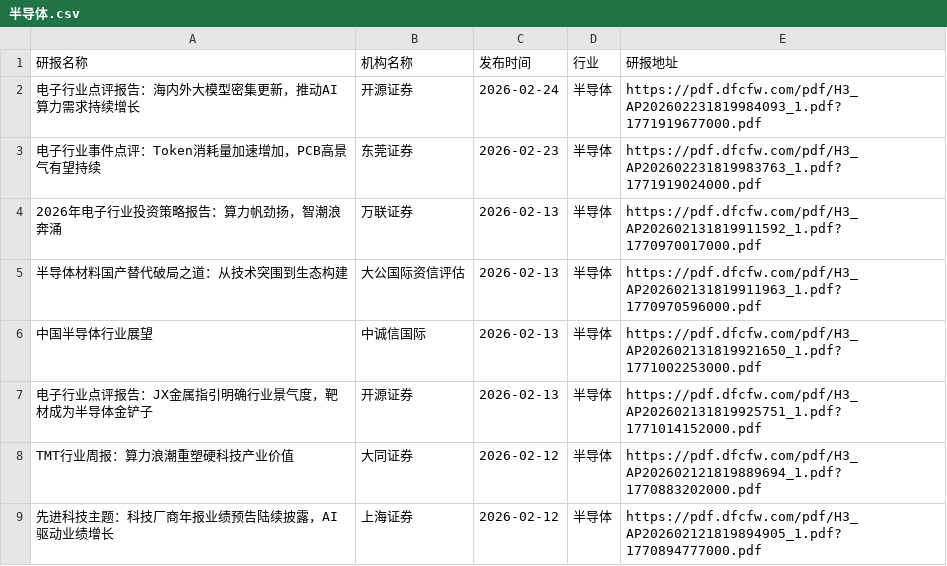
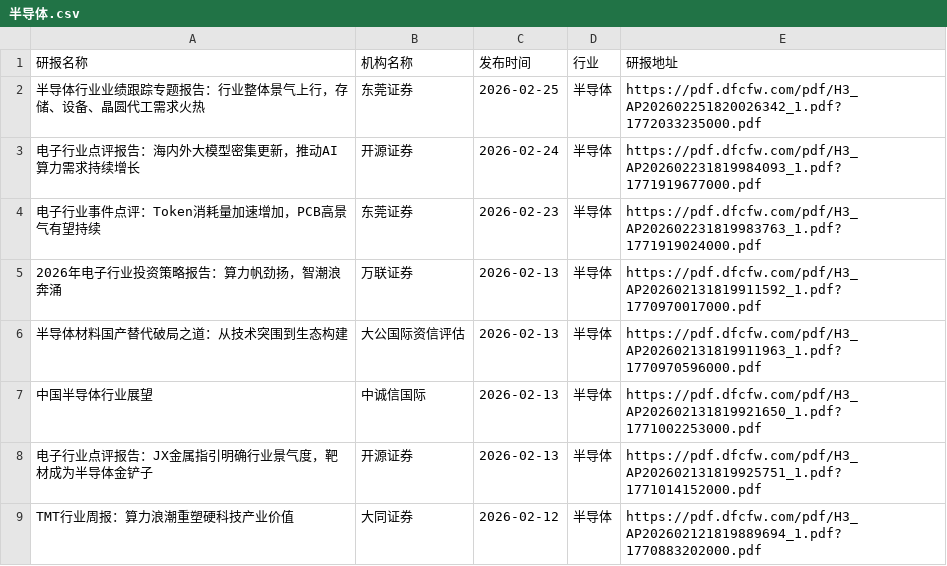
Before and after one commit to yueshandewu/dongcai_report, a CSV file: eastmoney/半导体.csv, drawn as a sheet; only a part is shown; the shorter side is filled out with more unchanged rows.

```diff
--- a/eastmoney/半导体.csv
+++ b/eastmoney/半导体.csv
@@ -1,2 +1,3 @@
 研报名称,机构名称,发布时间,行业,研报地址
+半导体行业业绩跟踪专题报告：行业整体景气上行，存储、设备、晶圆代工需求火热,东莞证券,2026-02-25,半导体,https://pdf.dfcfw.com/pdf/H3_AP202602251820026342_1.pdf?1772033235000.pdf
 电子行业点评报告：海内外大模型密集更新，推动AI算力需求持续增长,开源证券,2026-02-24,半导体,https://pdf.dfcfw.com/pdf/H3_AP202602231819984093_1.pdf?1771919677000.pdf
```
Also changed, not shown: eastmoney/IT服务Ⅱ.csv, eastmoney/保险Ⅱ.csv, 28 other files.
